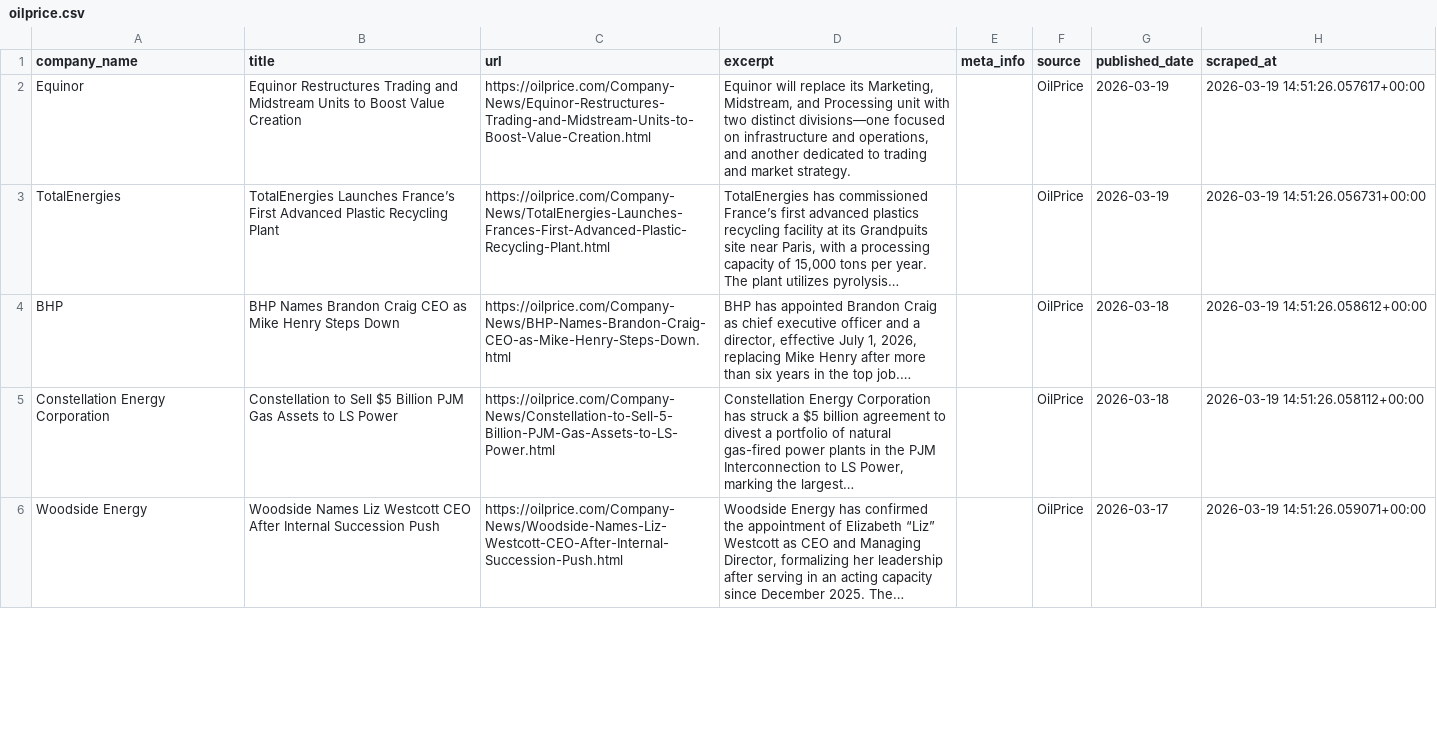
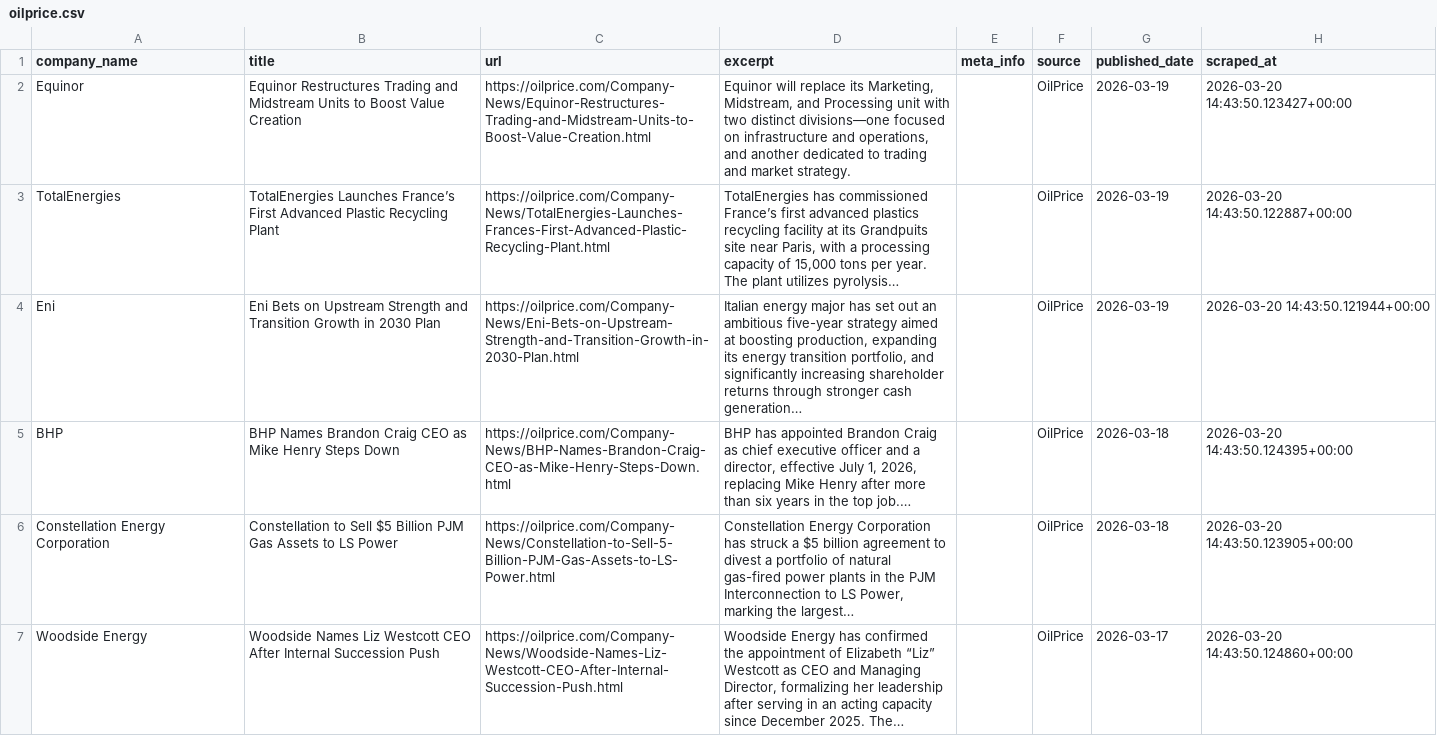
Before and after one commit to aryoumanousi-FAI/news_explorer, a CSV file: jpt_scraper/data/oilprice.csv, drawn as a sheet; only a part is shown; the diff covers the shown part only.

```diff
--- a/jpt_scraper/data/oilprice.csv
+++ b/jpt_scraper/data/oilprice.csv
@@ -1,6 +1,7 @@
 company_name,title,url,excerpt,meta_info,source,published_date,scraped_at
-Equinor,Equinor Restructures Trading and Midstream Units to Boost Value Creation,https://oilprice.com/Company-News/Equinor-Restructures-Trading-and-Midstream-Units-to-Boost-Value-Creation.html,"Equinor will replace its Marketing, Midstream, and Processing unit with two distinct divisions—one focused on infrastructure and operations, and another dedicated to trading and market strategy.",,OilPrice,2026-03-19,2026-03-19 14:51:26.057617+00:00
-TotalEnergies,TotalEnergies Launches France’s First Advanced Plastic Recycling Plant,https://oilprice.com/Company-News/TotalEnergies-Launches-Frances-First-Advanced-Plastic-Recycling-Plant.html,"TotalEnergies has commissioned France’s first advanced plastics recycling facility at its Grandpuits site near Paris, with a processing capacity of 15,000 tons per year. The plant utilizes pyrolysis…",,OilPrice,2026-03-19,2026-03-19 14:51:26.056731+00:00
-BHP,BHP Names Brandon Craig CEO as Mike Henry Steps Down,https://oilprice.com/Company-News/BHP-Names-Brandon-Craig-CEO-as-Mike-Henry-Steps-Down.html,"BHP has appointed Brandon Craig as chief executive officer and a director, effective July 1, 2026, replacing Mike Henry after more than six years in the top job.…",,OilPrice,2026-03-18,2026-03-19 14:51:26.058612+00:00
-Constellation Energy Corporation,Constellation to Sell $5 Billion PJM Gas Assets to LS Power,https://oilprice.com/Company-News/Constellation-to-Sell-5-Billion-PJM-Gas-Assets-to-LS-Power.html,"Constellation Energy Corporation has struck a $5 billion agreement to divest a portfolio of natural gas-fired power plants in the PJM Interconnection to LS Power, marking the largest…",,OilPrice,2026-03-18,2026-03-19 14:51:26.058112+00:00
-Woodside Energy,Woodside Names Liz Westcott CEO After Internal Succession Push,https://oilprice.com/Company-News/Woodside-Names-Liz-Westcott-CEO-After-Internal-Succession-Push.html,"Woodside Energy has confirmed the appointment of Elizabeth “Liz” Westcott as CEO and Managing Director, formalizing her leadership after serving in an acting capacity since December 2025. The…",,OilPrice,2026-03-17,2026-03-19 14:51:26.059071+00:00
+Equinor,Equinor Restructures Trading and Midstream Units to Boost Value Creation,https://oilprice.com/Company-News/Equinor-Restructures-Trading-and-Midstream-Units-to-Boost-Value-Creation.html,"Equinor will replace its Marketing, Midstream, and Processing unit with two distinct divisions—one focused on infrastructure and operations, and another dedicated to trading and market strategy.",,OilPrice,2026-03-19,2026-03-20 14:43:50.123427+00:00
+TotalEnergies,TotalEnergies Launches France’s First Advanced Plastic Recycling Plant,https://oilprice.com/Company-News/TotalEnergies-Launches-Frances-First-Advanced-Plastic-Recycling-Plant.html,"TotalEnergies has commissioned France’s first advanced plastics recycling facility at its Grandpuits site near Paris, with a processing capacity of 15,000 tons per year. The plant utilizes pyrolysis…",,OilPrice,2026-03-19,2026-03-20 14:43:50.122887+00:00
+Eni,Eni Bets on Upstream Strength and Transition Growth in 2030 Plan,https://oilprice.com/Company-News/Eni-Bets-on-Upstream-Strength-and-Transition-Growth-in-2030-Plan.html,"Italian energy major has set out an ambitious five-year strategy aimed at boosting production, expanding its energy transition portfolio, and significantly increasing shareholder returns through stronger cash generation…",,OilPrice,2026-03-19,2026-03-20 14:43:50.121944+00:00
+BHP,BHP Names Brandon Craig CEO as Mike Henry Steps Down,https://oilprice.com/Company-News/BHP-Names-Brandon-Craig-CEO-as-Mike-Henry-Steps-Down.html,"BHP has appointed Brandon Craig as chief executive officer and a director, effective July 1, 2026, replacing Mike Henry after more than six years in the top job.…",,OilPrice,2026-03-18,2026-03-20 14:43:50.124395+00:00
+Constellation Energy Corporation,Constellation to Sell $5 Billion PJM Gas Assets to LS Power,https://oilprice.com/Company-News/Constellation-to-Sell-5-Billion-PJM-Gas-Assets-to-LS-Power.html,"Constellation Energy Corporation has struck a $5 billion agreement to divest a portfolio of natural gas-fired power plants in the PJM Interconnection to LS Power, marking the largest…",,OilPrice,2026-03-18,2026-03-20 14:43:50.123905+00:00
+Woodside Energy,Woodside Names Liz Westcott CEO After Internal Succession Push,https://oilprice.com/Company-News/Woodside-Names-Liz-Westcott-CEO-After-Internal-Succession-Push.html,"Woodside Energy has confirmed the appointment of Elizabeth “Liz” Westcott as CEO and Managing Director, formalizing her leadership after serving in an acting capacity since December 2025. The…",,OilPrice,2026-03-17,2026-03-20 14:43:50.124860+00:00
```
Also changed, not shown: 17 edited cells elsewhere in this file, jpt_scraper/data/jpt_daily.csv, jpt_scraper/data/oilprice_daily.csv, 3 other files.
